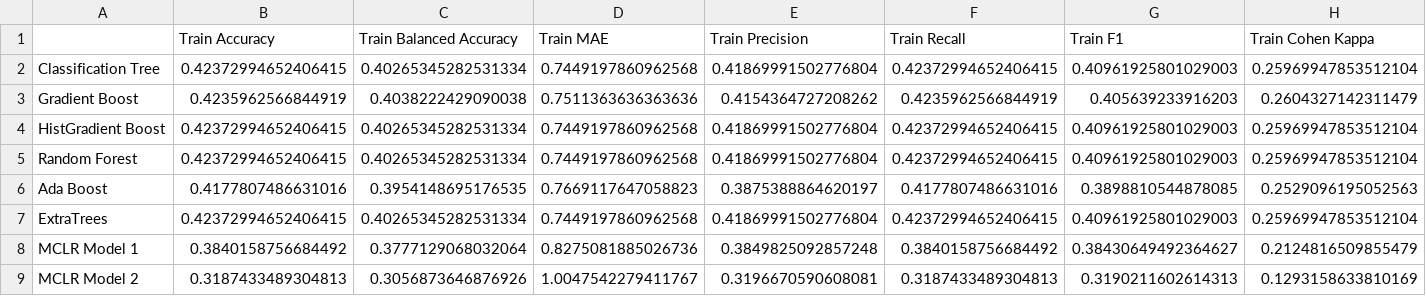
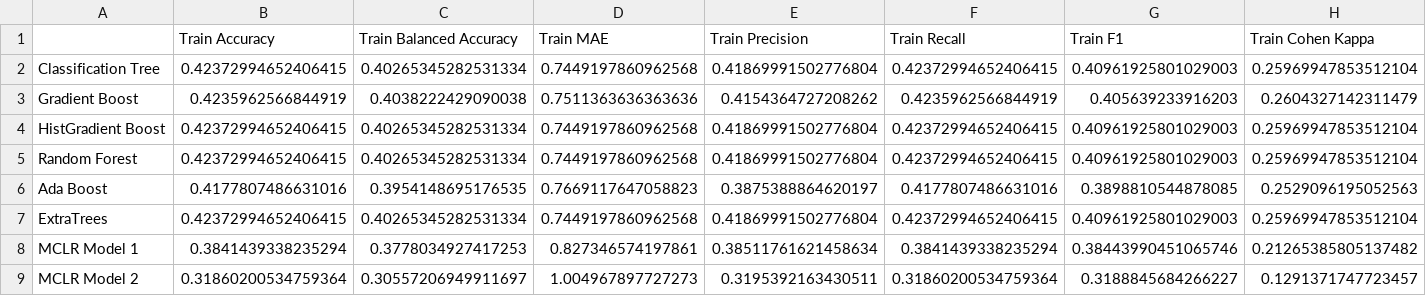
Before and after one commit to tim-lemm/Bikeability-Assessment-Tool, a CSV file: outputs/model_results/benchmark/results_shufflesplit.csv, drawn as a sheet; only a part is shown; removed rows and columns are numbered as before the commit, all else as after; rows hold the shown columns only; the diff names each change by its address in the sheet, - before the commit and + after, or states it on an @@ line.

```diff
--- a/outputs/model_results/benchmark/results_shufflesplit.csv
+++ b/outputs/model_results/benchmark/results_shufflesplit.csv
-row 8: MCLR Model 1 | 0.3840158756684492 | 0.3777129068032064 | 0.8275081885026736 | 0.3849825092857248 | 0.3840158756684492 | 0.38430649492364627 | 0.2124816509855479
-row 9: MCLR Model 2 | 0.3187433489304813 | 0.3056873646876926 | 1.0047542279411767 | 0.3196670590608081 | 0.3187433489304813 | 0.3190211602614313 | 0.1293158633810169
+row 8: MCLR Model 1 | 0.3841439338235294 | 0.3778034927417253 | 0.827346574197861 | 0.38511761621458634 | 0.3841439338235294 | 0.38443990451065746 | 0.21265385805137482
+row 9: MCLR Model 2 | 0.31860200534759364 | 0.30557206949911697 | 1.004967897727273 | 0.3195392163430511 | 0.31860200534759364 | 0.3188845684266227 | 0.1291371747723457
```
Also changed, not shown: outputs/model_results/benchmark/results_train_test.csv, 8 other files.
